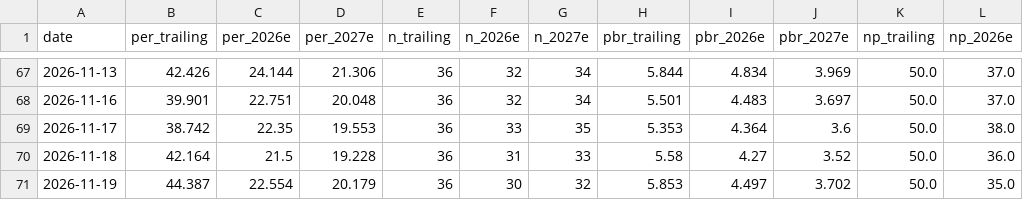
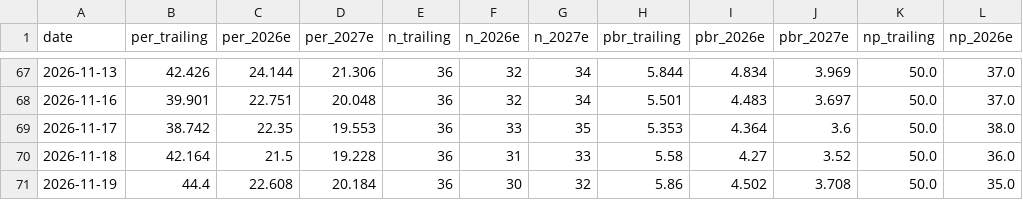
Before and after one commit to joonhakkim/liquidity-dashboard, a CSV file: data/kosdaq_per_tracker.csv, drawn as a sheet; only a part is shown, gaps mark what is left out; the diff names each change by its address in the sheet, - before the commit and + after, or states it on an @@ line.

```diff
--- a/data/kosdaq_per_tracker.csv
+++ b/data/kosdaq_per_tracker.csv
-B71 (per_trailing): 44.387
+B71 (per_trailing): 44.4
-C71 (per_2026e): 22.554
+C71 (per_2026e): 22.608
-D71 (per_2027e): 20.179
+D71 (per_2027e): 20.184
-H71 (pbr_trailing): 5.853
+H71 (pbr_trailing): 5.86
-I71 (pbr_2026e): 4.497
+I71 (pbr_2026e): 4.502
-J71 (pbr_2027e): 3.702
+J71 (pbr_2027e): 3.708
```
Also changed, not shown: data/kospi_per_tracker.csv, data/op_band_fnguide.csv, 7 other files.
